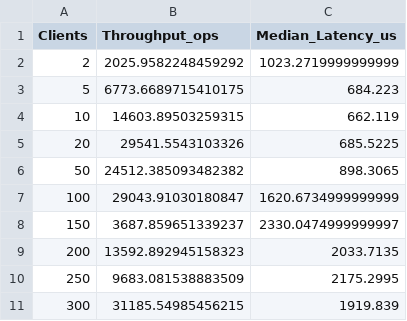
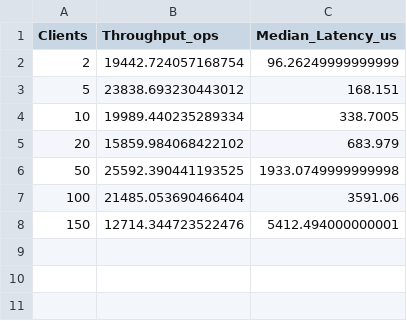
Before and after one commit to A1ex-Fu/specpaxos, a CSV file: outputs/results_vr.csv, drawn as a sheet.

```diff
--- a/outputs/results_vr.csv
+++ b/outputs/results_vr.csv
@@ -1,11 +1,8 @@
 Clients,Throughput_ops,Median_Latency_us
-2,2025.9582248459292,1023.2719999999999
-5,6773.6689715410175,684.223
-10,14603.89503259315,662.119
-20,29541.5543103326,685.5225
-50,24512.385093482382,898.3065
-100,29043.91030180847,1620.6734999999999
-150,3687.859651339237,2330.0474999999997
-200,13592.892945158323,2033.7135
-250,9683.081538883509,2175.2995
-300,31185.54985456215,1919.839
+2,19442.724057168754,96.26249999999999
+5,23838.693230443012,168.151
+10,19989.440235289334,338.7005
+20,15859.984068422102,683.979
+50,25592.390441193525,1933.0749999999998
+100,21485.053690466404,3591.06
+150,12714.344723522476,5412.494000000001
```
Also changed, not shown: 1 other file.
